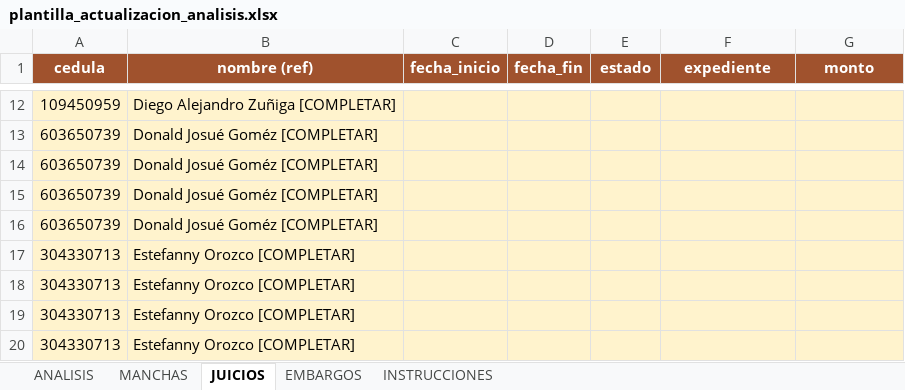
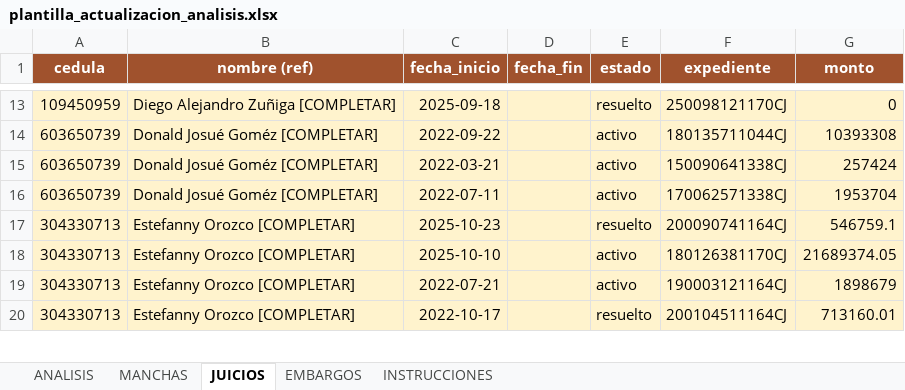
Before and after one commit to leogomez74/studio, an Excel workbook: backend/public/importaciones/plantilla_actualizacion_analisis.xlsx, sheet JUICIOS, drawn as a sheet; only a part is shown, gaps mark what is left out; values as stored, in another font and other column widths than the file's, no borders; removed rows and columns are numbered as before the commit, all else as after; the diff covers the shown part only; the diff names each change by its address in the sheet, - before the commit and + after, or states it on an @@ line.

```diff
--- a/backend/public/importaciones/plantilla_actualizacion_analisis.xlsx (sheet JUICIOS)
+++ b/backend/public/importaciones/plantilla_actualizacion_analisis.xlsx (sheet JUICIOS)
-C13 (fecha_inicio): (empty)
+C13 (fecha_inicio): 2025-09-18
-E13 (estado): (empty)
+E13 (estado): resuelto
-F13 (expediente): (empty)
+F13 (expediente): 250098121170CJ
-G13 (monto): (empty)
+G13 (monto): 0
-C14 (fecha_inicio): (empty)
+C14 (fecha_inicio): 2022-09-22
-E14:E16 (estado): (empty)
+E14:E16 (estado): activo
-F14 (expediente): (empty)
+F14 (expediente): 180135711044CJ
-G14 (monto): (empty)
+G14 (monto): 10393308
-C15 (fecha_inicio): (empty)
+C15 (fecha_inicio): 2022-03-21
-F15 (expediente): (empty)
+F15 (expediente): 150090641338CJ
-G15 (monto): (empty)
+G15 (monto): 257424
-C16 (fecha_inicio): (empty)
+C16 (fecha_inicio): 2022-07-11
-F16 (expediente): (empty)
+F16 (expediente): 170062571338CJ
-G16 (monto): (empty)
+G16 (monto): 1953704
-row 16: 603650739 | Donald Josué Goméz [COMPLETAR]
-C17 (fecha_inicio): (empty)
+C17 (fecha_inicio): 2025-10-23
-E17 (estado): (empty)
+E17 (estado): resuelto
-F17 (expediente): (empty)
+F17 (expediente): 200090741164CJ
-G17 (monto): (empty)
+G17 (monto): 546759.1
-C18 (fecha_inicio): (empty)
+C18 (fecha_inicio): 2025-10-10
-E18:E19 (estado): (empty)
+E18:E19 (estado): activo
-F18 (expediente): (empty)
+F18 (expediente): 180126381170CJ
-G18 (monto): (empty)
+G18 (monto): 21689374.05
-C19 (fecha_inicio): (empty)
+C19 (fecha_inicio): 2022-07-21
-F19 (expediente): (empty)
+F19 (expediente): 190003121164CJ
-G19 (monto): (empty)
+G19 (monto): 1898679
-C20 (fecha_inicio): (empty)
+C20 (fecha_inicio): 2022-10-17
-E20 (estado): (empty)
+E20 (estado): resuelto
-F20 (expediente): (empty)
+F20 (expediente): 200104511164CJ
-G20 (monto): (empty)
+G20 (monto): 713160.01
```
Also changed, not shown: 2 added rows, 6 removed rows and 224 edited cells elsewhere in this sheet, sheet MANCHAS, sheet ANALISIS.
